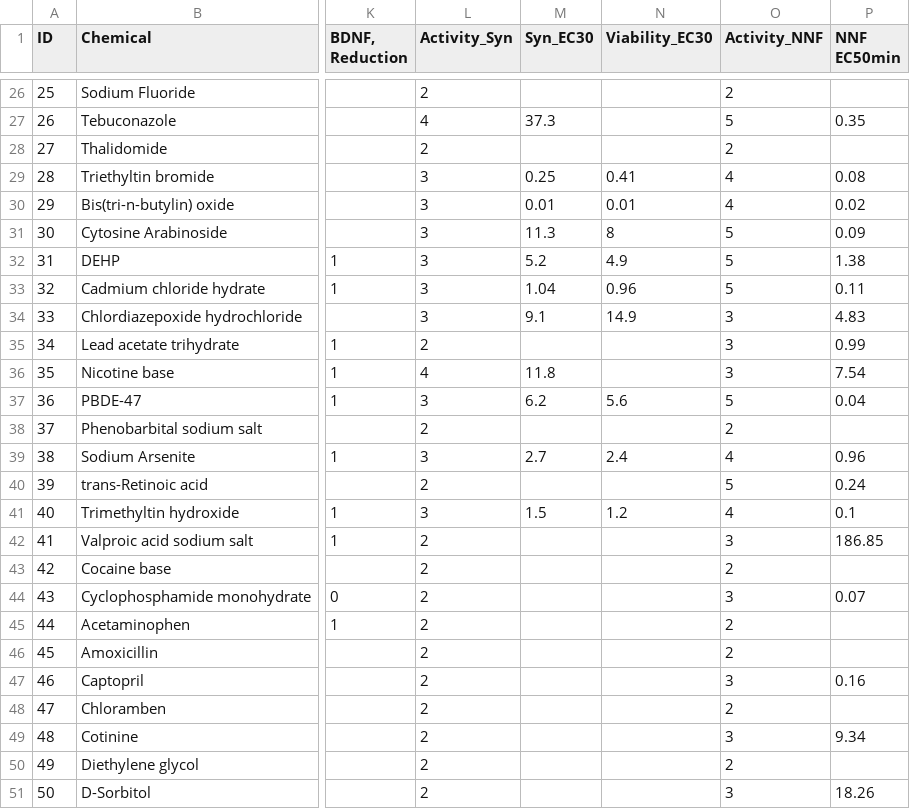
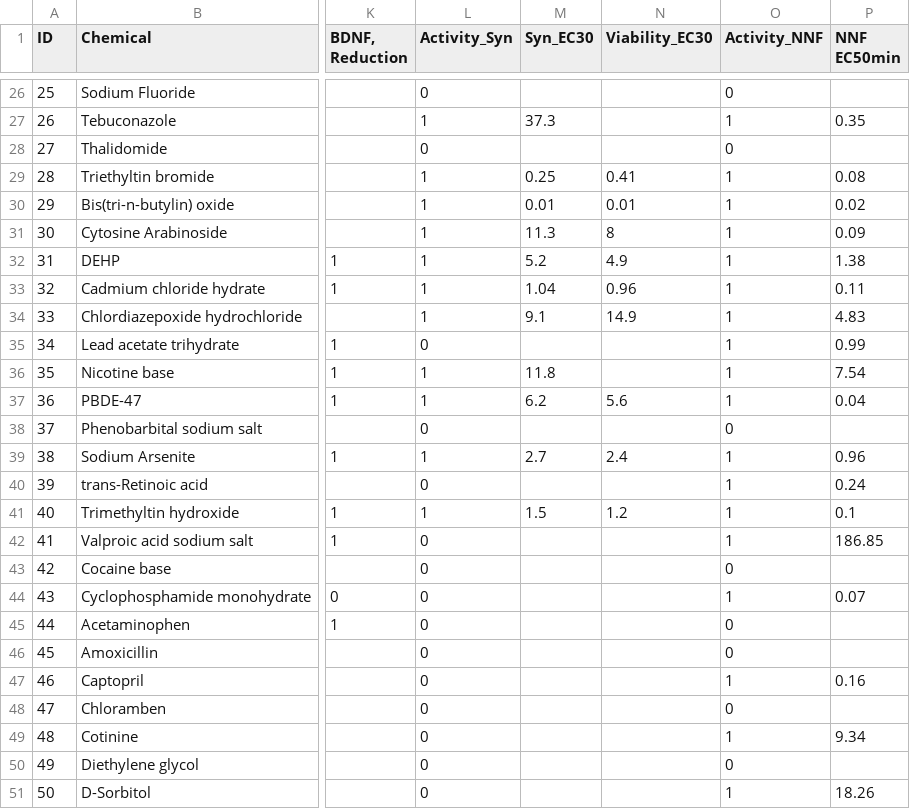
Before and after one commit to nicospinu/bayesian-dnt, a CSV file: machine_readable_dnt.csv, drawn as a sheet; only a part is shown, gaps mark what is left out; the diff covers the shown part only; the diff names each change by its address in the sheet, - before the commit and + after, or states it on an @@ line.

```diff
--- a/machine_readable_dnt.csv
+++ b/machine_readable_dnt.csv
-L26 (Activity_Syn): 2
+L26 (Activity_Syn): 0
-O26 (Activity_NNF): 2
+O26 (Activity_NNF): 0
-L27 (Activity_Syn): 4
+L27 (Activity_Syn): 1
-O27 (Activity_NNF): 5
+O27 (Activity_NNF): 1
-L28 (Activity_Syn): 2
+L28 (Activity_Syn): 0
-O28 (Activity_NNF): 2
+O28 (Activity_NNF): 0
-L29:L34 (Activity_Syn): 3
+L29:L34 (Activity_Syn): 1
-O29:O30 (Activity_NNF): 4
+O29:O30 (Activity_NNF): 1
-O31:O33 (Activity_NNF): 5
+O31:O33 (Activity_NNF): 1
-O34:O36 (Activity_NNF): 3
+O34:O36 (Activity_NNF): 1
-L35 (Activity_Syn): 2
+L35 (Activity_Syn): 0
-L36 (Activity_Syn): 4
+L36 (Activity_Syn): 1
-L37 (Activity_Syn): 3
+L37 (Activity_Syn): 1
-O37 (Activity_NNF): 5
+O37 (Activity_NNF): 1
-L38 (Activity_Syn): 2
+L38 (Activity_Syn): 0
-O38 (Activity_NNF): 2
+O38 (Activity_NNF): 0
-L39 (Activity_Syn): 3
+L39 (Activity_Syn): 1
-O39 (Activity_NNF): 4
+O39 (Activity_NNF): 1
-L40 (Activity_Syn): 2
+L40 (Activity_Syn): 0
-O40 (Activity_NNF): 5
+O40 (Activity_NNF): 1
-L41 (Activity_Syn): 3
+L41 (Activity_Syn): 1
-O41 (Activity_NNF): 4
+O41 (Activity_NNF): 1
-L42:L51 (Activity_Syn): 2
+L42:L51 (Activity_Syn): 0
-O42 (Activity_NNF): 3
+O42 (Activity_NNF): 1
-O43 (Activity_NNF): 2
+O43 (Activity_NNF): 0
-O44 (Activity_NNF): 3
+O44 (Activity_NNF): 1
-O45:O46 (Activity_NNF): 2
+O45:O46 (Activity_NNF): 0
-O47 (Activity_NNF): 3
+O47 (Activity_NNF): 1
-O48 (Activity_NNF): 2
+O48 (Activity_NNF): 0
-O49 (Activity_NNF): 3
+O49 (Activity_NNF): 1
-O50 (Activity_NNF): 2
+O50 (Activity_NNF): 0
-O51 (Activity_NNF): 3
+O51 (Activity_NNF): 1
```
Also changed, not shown: 142 edited cells elsewhere in this file, 3 other files.
